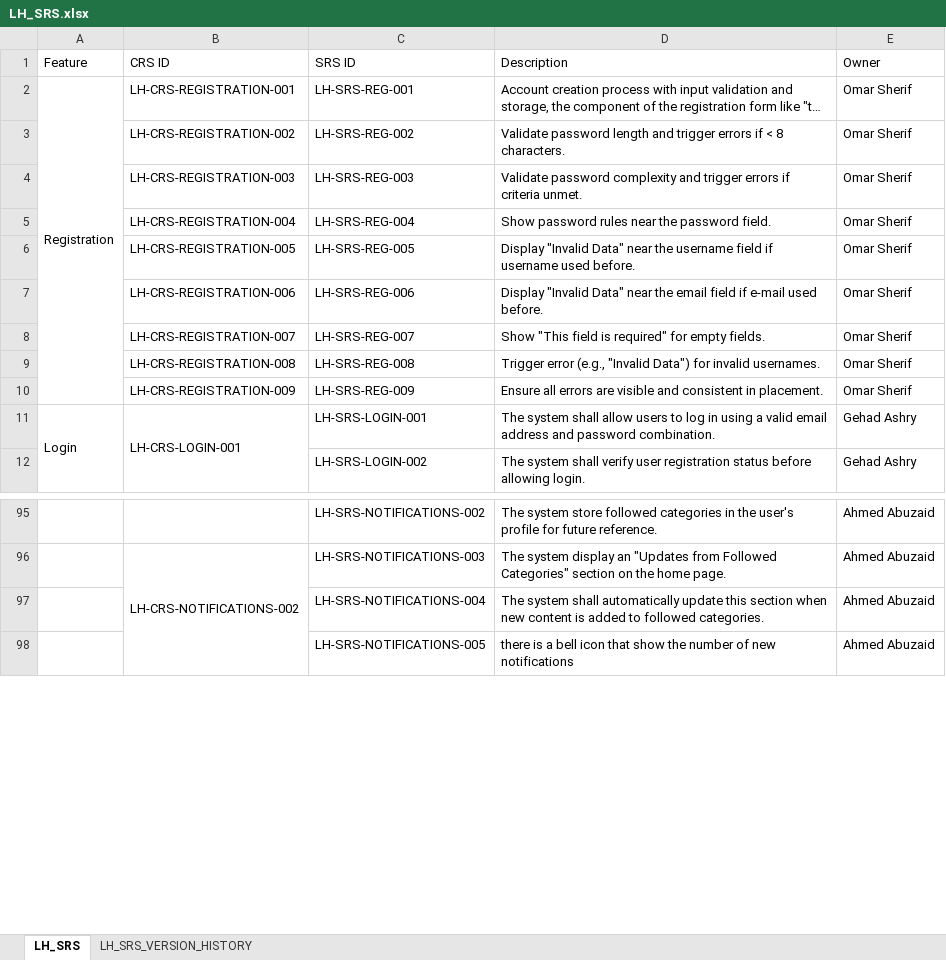
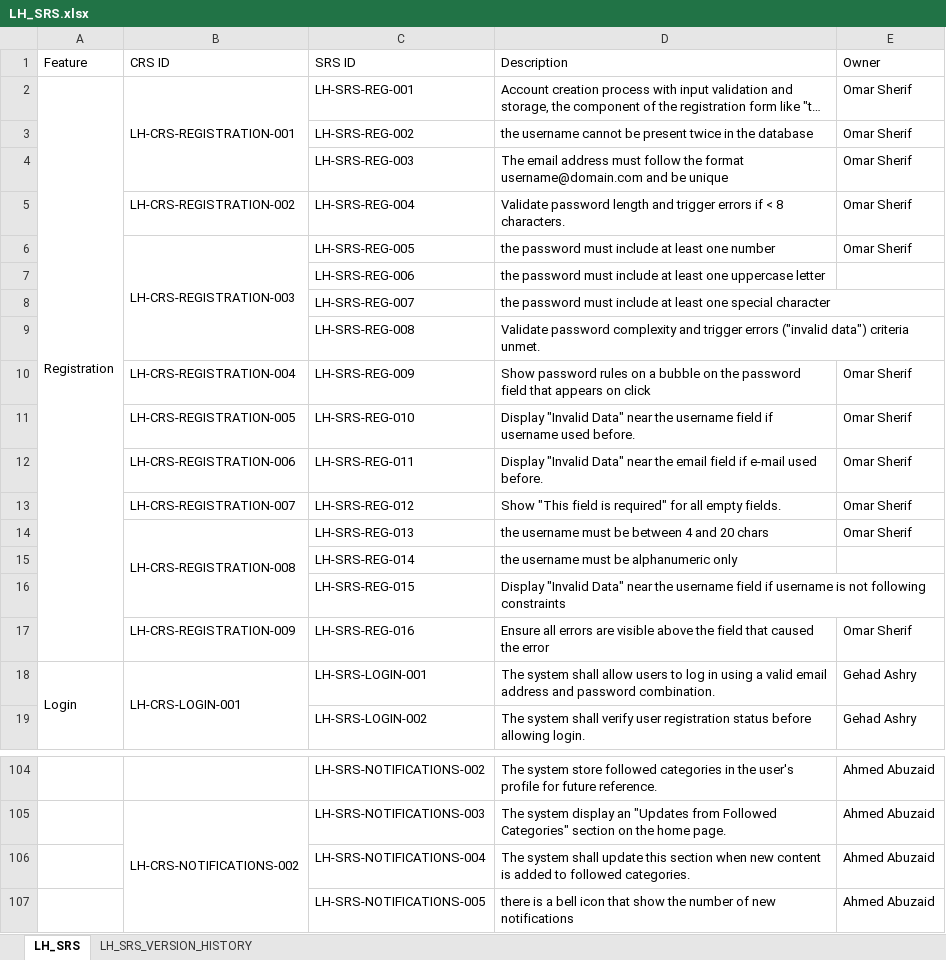
Before and after one commit to EmanAbusalim/Group-3-Learning-hub, an Excel workbook: LH_REQUIREMENTS/LH_SRS.xlsx, sheet LH_SRS, drawn as a sheet; only a part is shown, gaps mark what is left out; long unchanged cells end in …; values as stored, in another font and other column widths than the file's, no cell formats; addresses are those after the commit; the diff covers the shown part only; the diff names each change by its address in the sheet, - before the commit and + after, or states it on an @@ line.

Commit message:
v3.3 Adjusted registration srs

```diff
--- a/LH_REQUIREMENTS/LH_SRS.xlsx (sheet LH_SRS)
+++ b/LH_REQUIREMENTS/LH_SRS.xlsx (sheet LH_SRS)
+B2:B4 merged
-B3 (CRS ID): LH-CRS-REGISTRATION-002
+B3 (CRS ID): (empty)
-D3 (Description): Validate password length and trigger errors if < 8 characters.
+D3 (Description): the username cannot be present twice in the database
-B4 (CRS ID): LH-CRS-REGISTRATION-003
+B4 (CRS ID): (empty)
-D4 (Description): Validate password complexity and trigger errors if criteria unmet.
+D4 (Description): The email address must follow the format username@domain.com and be unique
-B5 (CRS ID): LH-CRS-REGISTRATION-004
+B5 (CRS ID): LH-CRS-REGISTRATION-002
-D5 (Description): Show password rules near the password field.
+D5 (Description): Validate password length and trigger errors if < 8 characters.
-B6 (CRS ID): LH-CRS-REGISTRATION-005
+B6 (CRS ID): LH-CRS-REGISTRATION-003
+B6:B9 merged
-D6 (Description): Display "Invalid Data" near the username field if username used before.
+D6 (Description): the password must include at least one number
-B7 (CRS ID): LH-CRS-REGISTRATION-006
+B7 (CRS ID): (empty)
-D7 (Description): Display "Invalid Data" near the email field if e-mail used before.
+D7 (Description): the password must include at least one uppercase letter
-E7:E9 (Owner): Omar Sherif
+E7:E9 (Owner): (empty)
-B8 (CRS ID): LH-CRS-REGISTRATION-007
+B8 (CRS ID): (empty)
-D8 (Description): Show "This field is required" for empty fields.
+D8 (Description): the password must include at least one special character
-B9 (CRS ID): LH-CRS-REGISTRATION-008
+B9 (CRS ID): (empty)
-D9 (Description): Trigger error (e.g., "Invalid Data") for invalid usernames.
+D9 (Description): Validate password complexity and trigger errors ("invalid data") criteria unmet.
-B10 (CRS ID): LH-CRS-REGISTRATION-009
+B10 (CRS ID): LH-CRS-REGISTRATION-004
-D10 (Description): Ensure all errors are visible and consistent in placement.
+D10 (Description): Show password rules on a bubble on the password field that appears on click
+row 11:  | LH-CRS-REGISTRATION-005 | LH-SRS-REG-010 | Display "Invalid Data" near the username field if username used before. | Omar Sherif
+row 12:  | LH-CRS-REGISTRATION-006 | LH-SRS-REG-011 | Display "Invalid Data" near the email field if e-mail used before. | Omar Sherif
+row 13:  | LH-CRS-REGISTRATION-007 | LH-SRS-REG-012 | Show "This field is required" for all empty fields. | Omar Sherif
+row 14:  | LH-CRS-REGISTRATION-008 | LH-SRS-REG-013 | the username must be between 4 and 20 chars | Omar Sherif
+row 15:  |  | LH-SRS-REG-014 | the username must be alphanumeric only
+row 16:  |  | LH-SRS-REG-015 | Display "Invalid Data" near the username field if username is not following constraints
+row 17:  | LH-CRS-REGISTRATION-009 | LH-SRS-REG-016 | Ensure all errors are visible above the field that caused the error | Omar Sherif
-D106 (Description): …system shall automatically update this…
+D106 (Description): …system shall update this…
```
Also changed, not shown: 2 added rows, 13 edited cells and merged cells elsewhere in this sheet, sheet LH_SRS_VERSION_HISTORY, cell formats.
